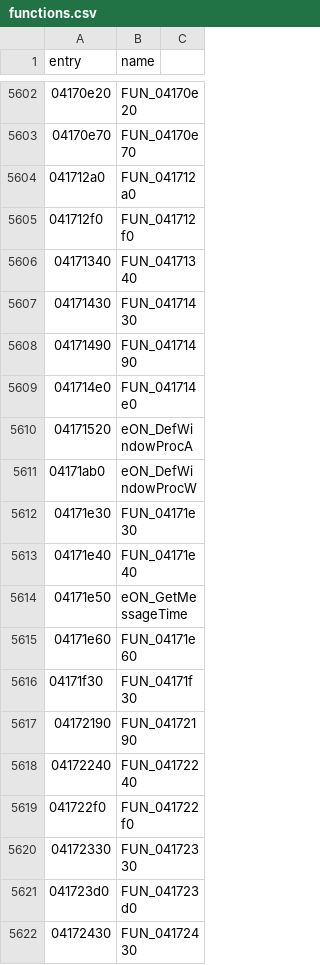
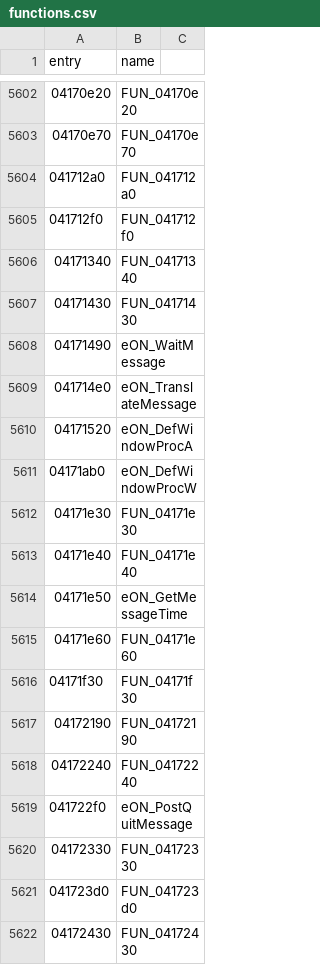
Before and after one commit to thegliffy/OpenRow2, a CSV file: seeds/functions.csv, drawn as a sheet; only a part is shown, gaps mark what is left out.

Commit message:
Wave 101: WaitMessage + TranslateMessage + PostQuitMessage; scoreboard 3,047.

```diff
--- a/seeds/functions.csv
+++ b/seeds/functions.csv
@@ -5607,4 +5607,4 @@ entry,name
 04171430,FUN_04171430
-04171490,FUN_04171490
-041714e0,FUN_041714e0
+04171490,eON_WaitMessage
+041714e0,eON_TranslateMessage
 04171520,eON_DefWindowProcA
@@ -5618,3 +5618,3 @@ entry,name
 04172240,FUN_04172240
-041722f0,FUN_041722f0
+041722f0,eON_PostQuitMessage
 04172330,FUN_04172330
```
Also changed, not shown: 3 other files.
